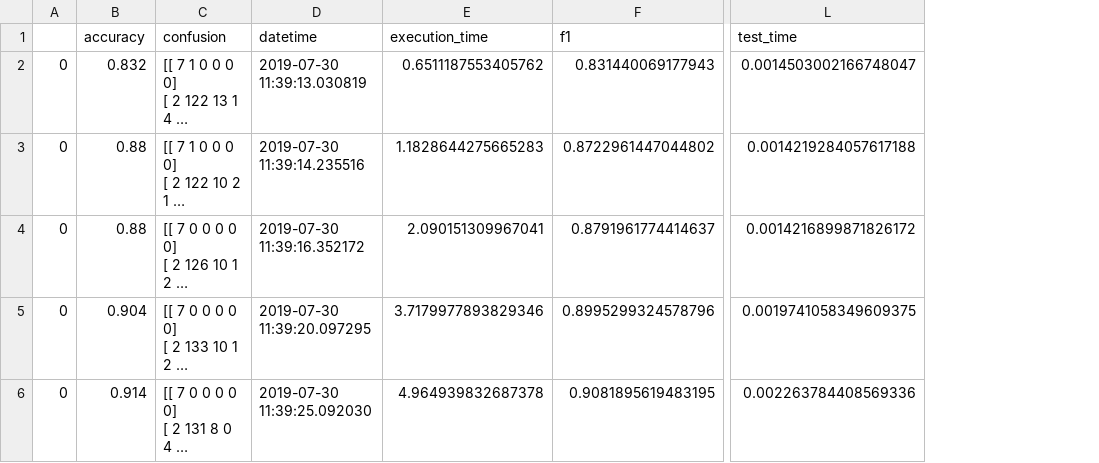
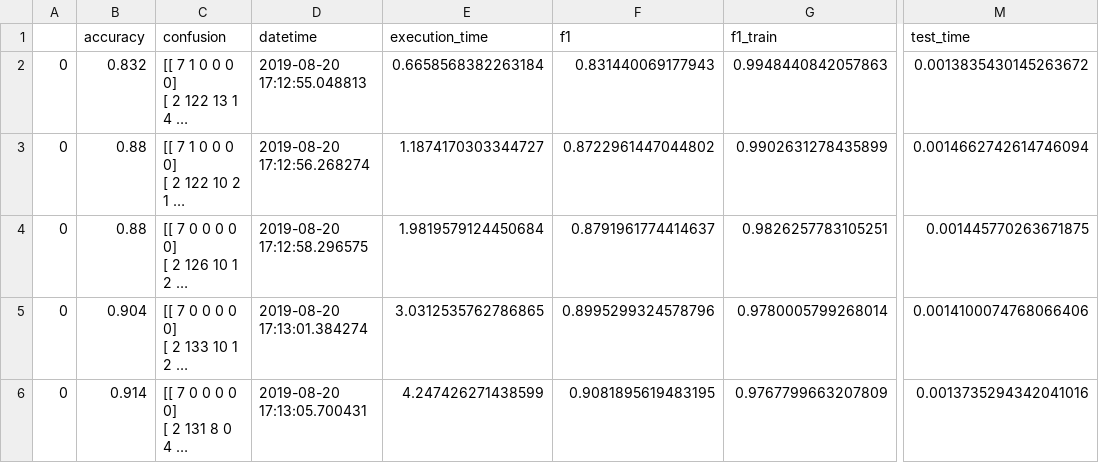
Before and after one commit to eduardogc8/simple-qc, a CSV file: results/UIUC_svm_cortes_en.csv, drawn as a sheet; only a part is shown, gaps mark what is left out; long unchanged cells end in …; addresses are those after the commit; the diff names each change by its address in the sheet, - before the commit and + after, or states it on an @@ line.

```diff
--- a/results/UIUC_svm_cortes_en.csv
+++ b/results/UIUC_svm_cortes_en.csv
+column G (f1_train), rows 2-6: 0.9948440842057863 | 0.9902631278435899 | 0.9826257783105251 | 0.9780005799268014 | 0.9767799663207809
-D2 (datetime): 2019-07-30 11:39:13.030819
+D2 (datetime): 2019-08-20 17:12:55.048813
-E2 (execution_time): 0.6511187553405762
+E2 (execution_time): 0.6658568382263184
-M2 (test_time): 0.0014503002166748047
+M2 (test_time): 0.0013835430145263672
-D3 (datetime): 2019-07-30 11:39:14.235516
+D3 (datetime): 2019-08-20 17:12:56.268274
-E3 (execution_time): 1.1828644275665283
+E3 (execution_time): 1.1874170303344727
-M3 (test_time): 0.0014219284057617188
+M3 (test_time): 0.0014662742614746094
-D4 (datetime): 2019-07-30 11:39:16.352172
+D4 (datetime): 2019-08-20 17:12:58.296575
-E4 (execution_time): 2.090151309967041
+E4 (execution_time): 1.9819579124450684
-M4 (test_time): 0.0014216899871826172
+M4 (test_time): 0.001445770263671875
-D5 (datetime): 2019-07-30 11:39:20.097295
+D5 (datetime): 2019-08-20 17:13:01.384274
-E5 (execution_time): 3.7179977893829346
+E5 (execution_time): 3.0312535762786865
-M5 (test_time): 0.0019741058349609375
+M5 (test_time): 0.0014100074768066406
-D6 (datetime): 2019-07-30 11:39:25.092030
+D6 (datetime): 2019-08-20 17:13:05.700431
-E6 (execution_time): 4.964939832687378
+E6 (execution_time): 4.247426271438599
-M6 (test_time): 0.002263784408569336
+M6 (test_time): 0.0013735294342041016
```
Also changed, not shown: results/UIUC_svm_cortes_es.csv, results/UIUC_svm_cortes_pt.csv, 8 other files.
